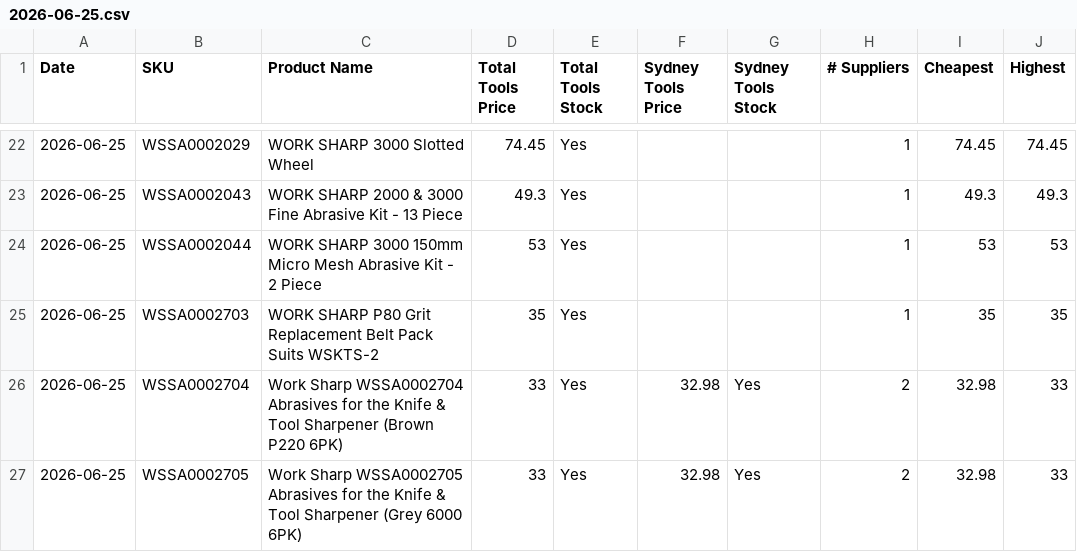
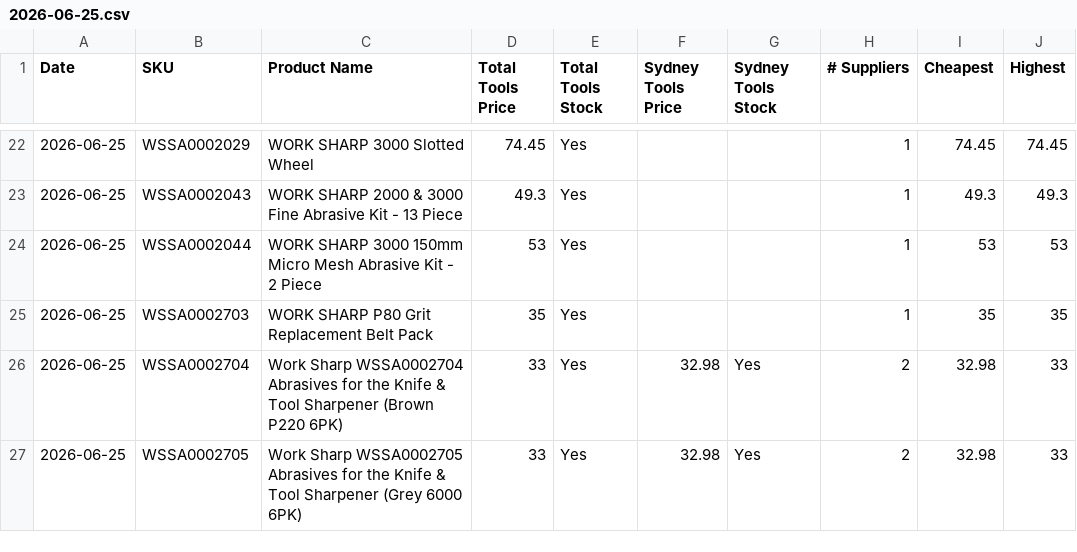
Before and after one commit to tfloodITM/worksharp-price-monitor, a CSV file: history/2026-06-25.csv, drawn as a sheet; only a part is shown, gaps mark what is left out; the diff names each change by its address in the sheet, - before the commit and + after, or states it on an @@ line.

```diff
--- a/history/2026-06-25.csv
+++ b/history/2026-06-25.csv
-C25 (Product Name): …Belt Pack Suits WSKTS-2
+C25 (Product Name): …Belt Pack
```
Also changed, not shown: latest-prices.csv.
